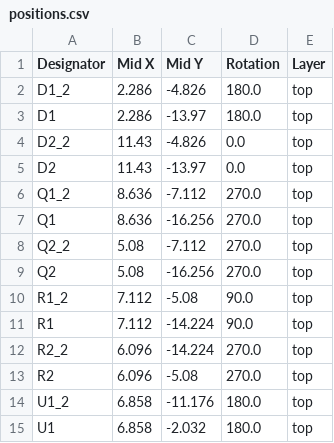
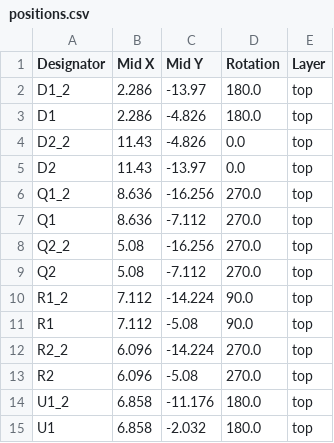
Before and after one commit to opilitethesmartdev/IdealDiode, a CSV file: production/positions.csv, drawn as a sheet.

Commit message:
Adjusted design for panel production

```diff
--- a/production/positions.csv
+++ b/production/positions.csv
@@ -1,12 +1,12 @@
 Designator,Mid X,Mid Y,Rotation,Layer
-D1_2,2.286,-4.826,180.0,top
-D1,2.286,-13.97,180.0,top
+D1_2,2.286,-13.97,180.0,top
+D1,2.286,-4.826,180.0,top
 D2_2,11.43,-4.826,0.0,top
 D2,11.43,-13.97,0.0,top
-Q1_2,8.636,-7.112,270.0,top
-Q1,8.636,-16.256,270.0,top
-Q2_2,5.08,-7.112,270.0,top
-Q2,5.08,-16.256,270.0,top
-R1_2,7.112,-5.08,90.0,top
-R1,7.112,-14.224,90.0,top
+Q1_2,8.636,-16.256,270.0,top
+Q1,8.636,-7.112,270.0,top
+Q2_2,5.08,-16.256,270.0,top
+Q2,5.08,-7.112,270.0,top
+R1_2,7.112,-14.224,90.0,top
+R1,7.112,-5.08,90.0,top
 R2_2,6.096,-14.224,270.0,top
```
Also changed, not shown: 6 other files.
